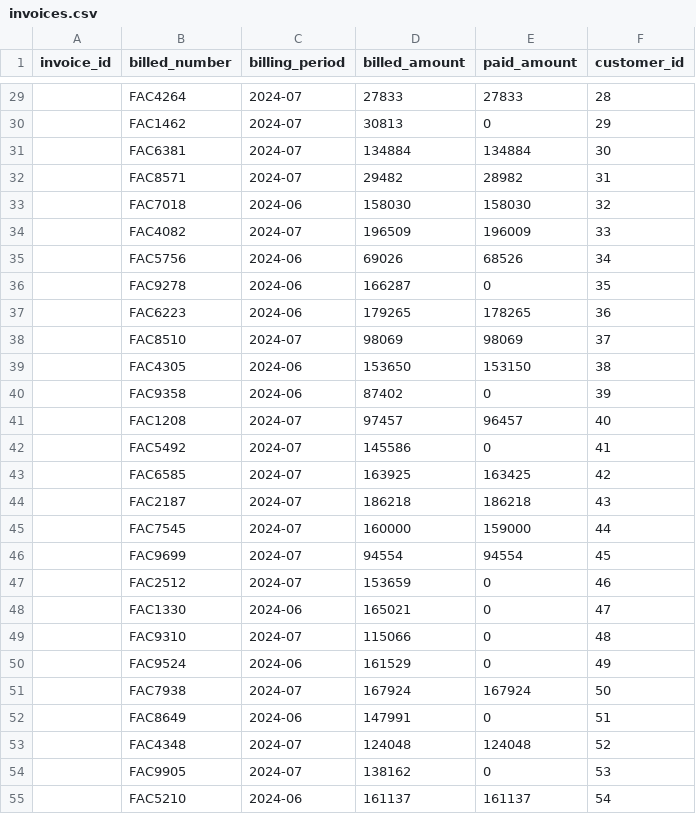
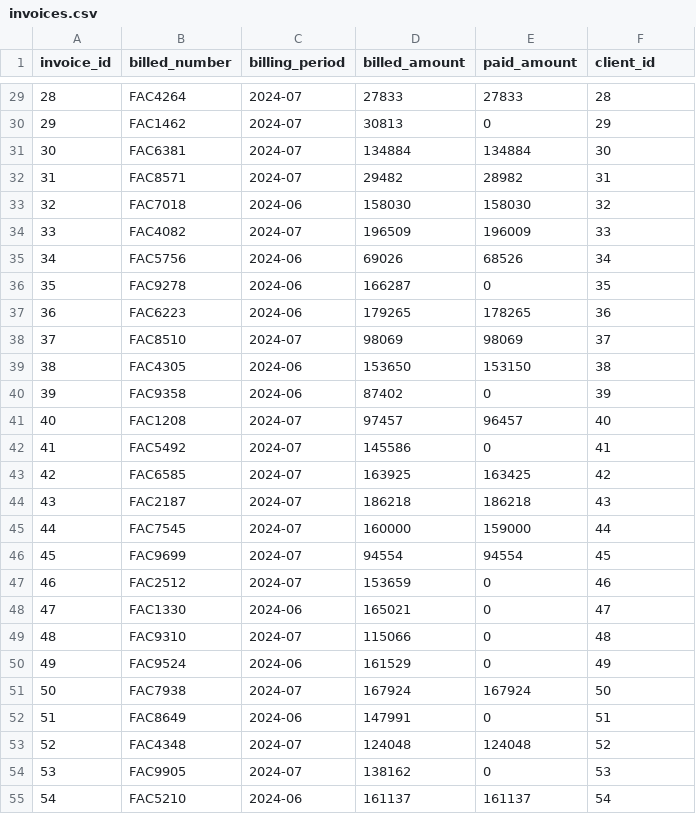
Before and after one commit to ProgramaConPid/TEST-EXPERTSOFT, a CSV file: src/data/invoices.csv, drawn as a sheet; only a part is shown, gaps mark what is left out; the diff covers the shown part only.

```diff
--- a/src/data/invoices.csv
+++ b/src/data/invoices.csv
@@ -1 +1 @@
-invoice_id,billed_number,billing_period,billed_amount,paid_amount,customer_id
+invoice_id,billed_number,billing_period,billed_amount,paid_amount,client_id
@@ -29,27 +29,27 @@ invoice_id,billed_number,billing_period,billed_amount,paid_amount,customer_id
-,FAC4264,2024-07,27833,27833,28
-,FAC1462,2024-07,30813,0,29
-,FAC6381,2024-07,134884,134884,30
-,FAC8571,2024-07,29482,28982,31
-,FAC7018,2024-06,158030,158030,32
-,FAC4082,2024-07,196509,196009,33
-,FAC5756,2024-06,69026,68526,34
-,FAC9278,2024-06,166287,0,35
-,FAC6223,2024-06,179265,178265,36
-,FAC8510,2024-07,98069,98069,37
-,FAC4305,2024-06,153650,153150,38
-,FAC9358,2024-06,87402,0,39
-,FAC1208,2024-07,97457,96457,40
-,FAC5492,2024-07,145586,0,41
-,FAC6585,2024-07,163925,163425,42
-,FAC2187,2024-07,186218,186218,43
-,FAC7545,2024-07,160000,159000,44
-,FAC9699,2024-07,94554,94554,45
-,FAC2512,2024-07,153659,0,46
-,FAC1330,2024-06,165021,0,47
-,FAC9310,2024-07,115066,0,48
-,FAC9524,2024-06,161529,0,49
-,FAC7938,2024-07,167924,167924,50
-,FAC8649,2024-06,147991,0,51
-,FAC4348,2024-07,124048,124048,52
-,FAC9905,2024-07,138162,0,53
-,FAC5210,2024-06,161137,161137,54
+28,FAC4264,2024-07,27833,27833,28
+29,FAC1462,2024-07,30813,0,29
+30,FAC6381,2024-07,134884,134884,30
+31,FAC8571,2024-07,29482,28982,31
+32,FAC7018,2024-06,158030,158030,32
+33,FAC4082,2024-07,196509,196009,33
+34,FAC5756,2024-06,69026,68526,34
+35,FAC9278,2024-06,166287,0,35
+36,FAC6223,2024-06,179265,178265,36
+37,FAC8510,2024-07,98069,98069,37
+38,FAC4305,2024-06,153650,153150,38
+39,FAC9358,2024-06,87402,0,39
+40,FAC1208,2024-07,97457,96457,40
+41,FAC5492,2024-07,145586,0,41
+42,FAC6585,2024-07,163925,163425,42
+43,FAC2187,2024-07,186218,186218,43
+44,FAC7545,2024-07,160000,159000,44
+45,FAC9699,2024-07,94554,94554,45
+46,FAC2512,2024-07,153659,0,46
+47,FAC1330,2024-06,165021,0,47
+48,FAC9310,2024-07,115066,0,48
+49,FAC9524,2024-06,161529,0,49
+50,FAC7938,2024-07,167924,167924,50
+51,FAC8649,2024-06,147991,0,51
+52,FAC4348,2024-07,124048,124048,52
+53,FAC9905,2024-07,138162,0,53
+54,FAC5210,2024-06,161137,161137,54
```
Also changed, not shown: 73 edited cells elsewhere in this file, src/data/transactions.csv, 6 other files.
